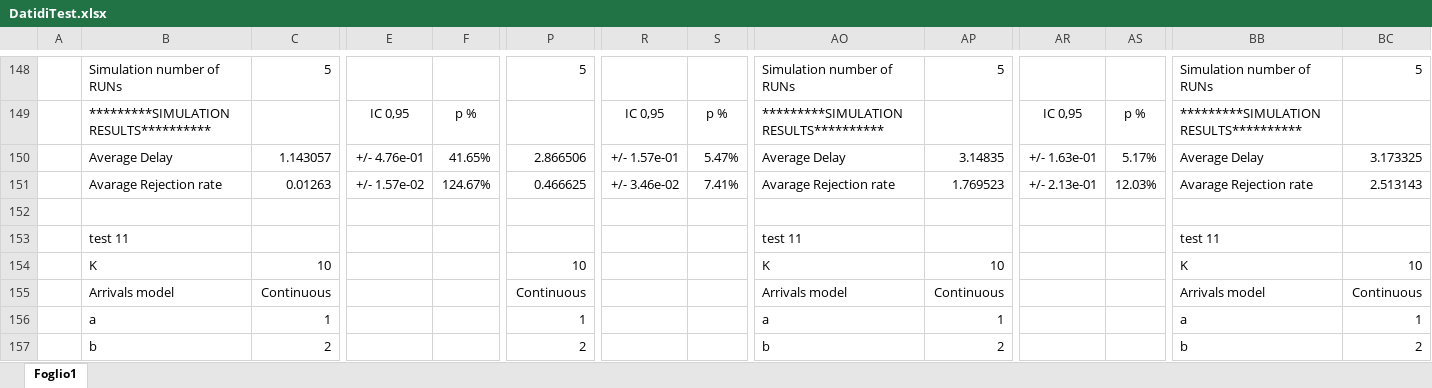
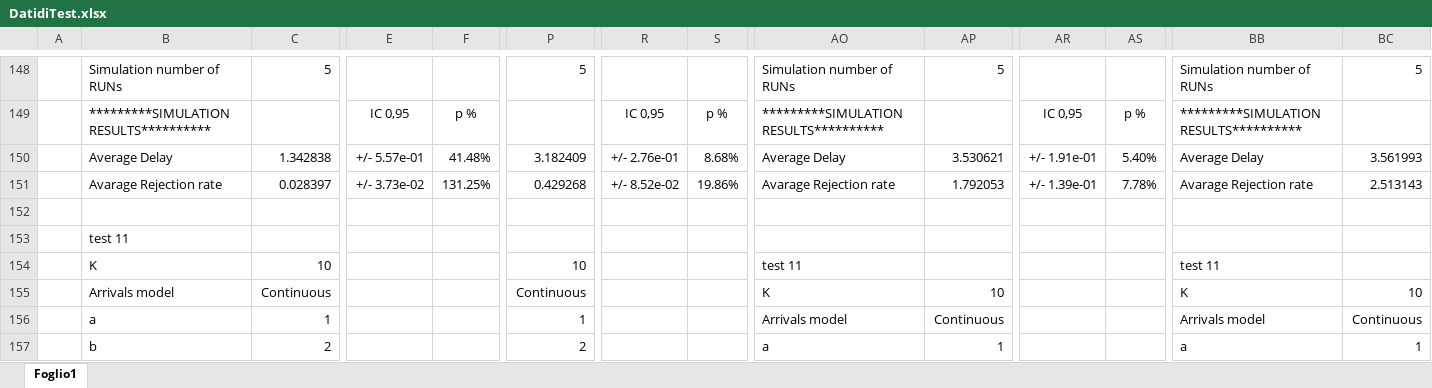
Before and after one commit to isaacmaffeis/simqueue_2022, an Excel workbook: DatidiTest.xlsx, sheet Foglio1, drawn as a sheet; only a part is shown, gaps mark what is left out; values as stored, in another font and other column widths than the file's, no borders; charts and pictures not drawn; the diff covers the shown part only; the diff names each change by its address in the sheet, - before the commit and + after, or states it on an @@ line.

```diff
--- a/DatidiTest.xlsx (sheet Foglio1)
+++ b/DatidiTest.xlsx (sheet Foglio1)
@@ row 150 moved to row 135: Average Delay @@
@@ row 165 moved to row 150: Average Delay @@
-C151: 0.01263
+C151: 0.028397
-E151: +/- 1.57e-02
+E151: +/- 3.73e-02
-F151: 124.67%
+F151: 131.25%
-P151: 0.466625
+P151: 0.429268
-R151: +/- 3.46e-02
+R151: +/- 8.52e-02
-S151: 7.41%
+S151: 19.86%
-AP151: 1.769523
+AP151: 1.792053
-AR151: +/- 2.13e-01
+AR151: +/- 1.39e-01
-AS151: 12.03%
+AS151: 7.78%
-AO153: test 11
+AO153: (empty)
-BB153: test 11
+BB153: (empty)
-AO154: K
+AO154: test 11
-AP154: 10
+AP154: (empty)
-BB154: K
+BB154: test 11
-BC154: 10
+BC154: (empty)
-AO155: Arrivals model
+AO155: K
-AP155: Continuous
+AP155: 10
-BB155: Arrivals model
+BB155: K
-BC155: Continuous
+BC155: 10
-AO156: a
+AO156: Arrivals model
-AP156: 1
+AP156: Continuous
-BB156: a
+BB156: Arrivals model
-BC156: 1
+BC156: Continuous
-AO157: b
+AO157: a
-AP157: 2
+AP157: 1
-BB157: b
+BB157: a
-BC157: 2
+BC157: 1
```
Also changed, not shown: 4 added rows, 3 removed rows, 14 moved rows and 129 edited cells elsewhere in this sheet, charts or pictures, 2 other files.
